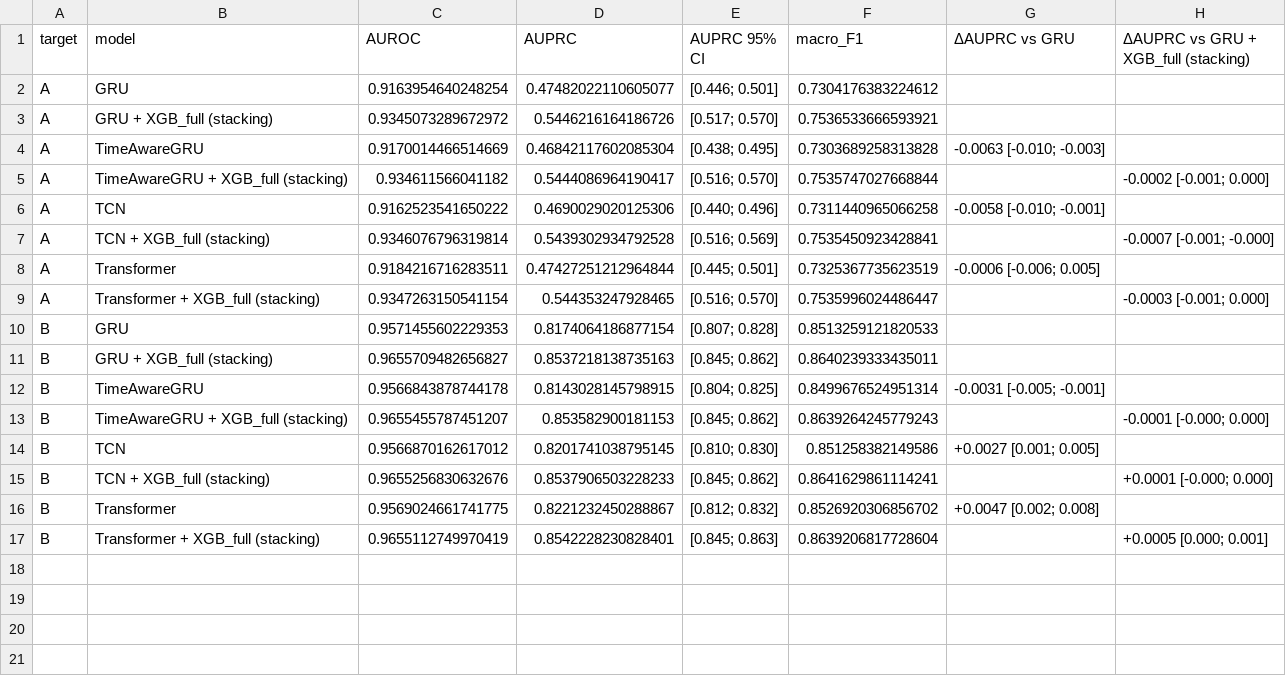
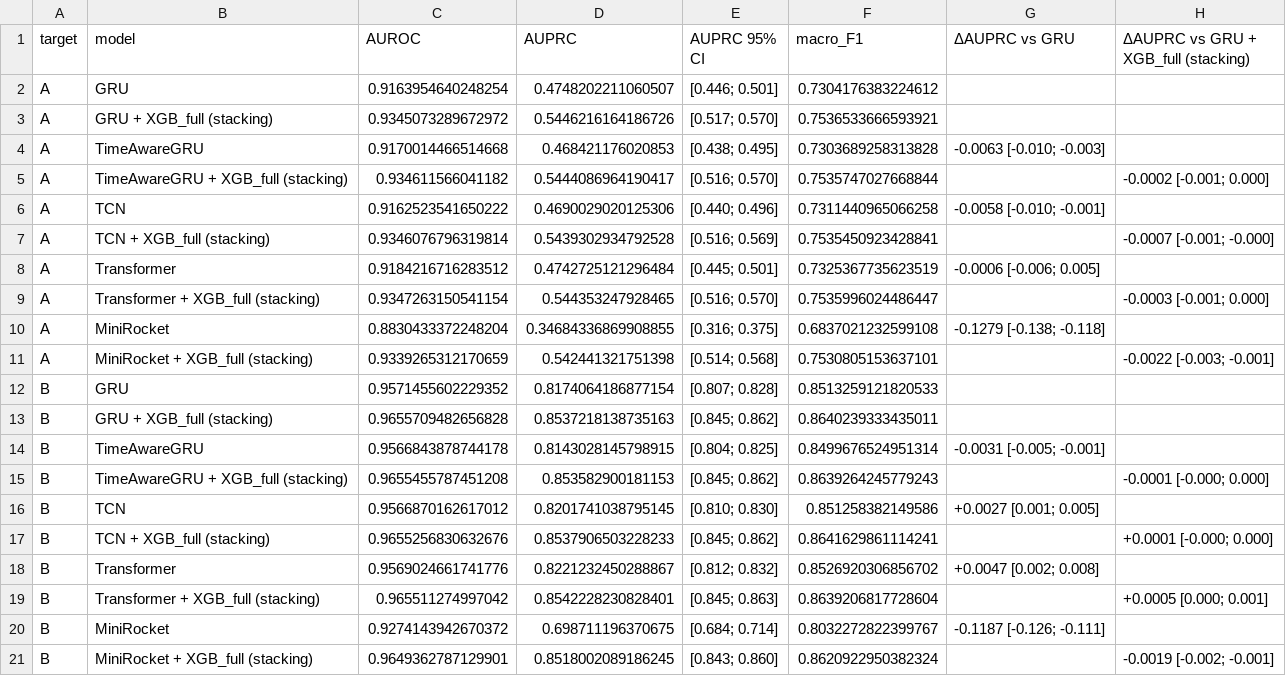
Before and after one commit to kira-Iight/Medicine, a CSV file: results_v2/sequence_models.csv, drawn as a sheet.

```diff
--- a/results_v2/sequence_models.csv
+++ b/results_v2/sequence_models.csv
@@ -1,5 +1,5 @@
 target,model,AUROC,AUPRC,AUPRC 95% CI,macro_F1,ΔAUPRC vs GRU,ΔAUPRC vs GRU + XGB_full (stacking)
-A,GRU,0.9163954640248254,0.47482022110605077,[0.446; 0.501],0.7304176383224612,,
+A,GRU,0.9163954640248254,0.4748202211060507,[0.446; 0.501],0.7304176383224612,,
 A,GRU + XGB_full (stacking),0.9345073289672972,0.5446216164186726,[0.517; 0.570],0.7536533666593921,,
-A,TimeAwareGRU,0.9170014466514669,0.46842117602085304,[0.438; 0.495],0.7303689258313828,-0.0063 [-0.010; -0.003],
+A,TimeAwareGRU,0.9170014466514668,0.468421176020853,[0.438; 0.495],0.7303689258313828,-0.0063 [-0.010; -0.003],
 A,TimeAwareGRU + XGB_full (stacking),0.934611566041182,0.5444086964190417,[0.516; 0.570],0.7535747027668844,,-0.0002 [-0.001; 0.000]
@@ -7,11 +7,15 @@ A,TCN,0.9162523541650222,0.4690029020125306,[0.440; 0.496],0.7311440965066258,-0
 A,TCN + XGB_full (stacking),0.9346076796319814,0.5439302934792528,[0.516; 0.569],0.7535450923428841,,-0.0007 [-0.001; -0.000]
-A,Transformer,0.9184216716283511,0.47427251212964844,[0.445; 0.501],0.7325367735623519,-0.0006 [-0.006; 0.005],
+A,Transformer,0.9184216716283512,0.4742725121296484,[0.445; 0.501],0.7325367735623519,-0.0006 [-0.006; 0.005],
 A,Transformer + XGB_full (stacking),0.9347263150541154,0.544353247928465,[0.516; 0.570],0.7535996024486447,,-0.0003 [-0.001; 0.000]
-B,GRU,0.9571455602229353,0.8174064186877154,[0.807; 0.828],0.8513259121820533,,
-B,GRU + XGB_full (stacking),0.9655709482656827,0.8537218138735163,[0.845; 0.862],0.8640239333435011,,
+A,MiniRocket,0.8830433372248204,0.34684336869908855,[0.316; 0.375],0.6837021232599108,-0.1279 [-0.138; -0.118],
+A,MiniRocket + XGB_full (stacking),0.9339265312170659,0.542441321751398,[0.514; 0.568],0.7530805153637101,,-0.0022 [-0.003; -0.001]
+B,GRU,0.9571455602229352,0.8174064186877154,[0.807; 0.828],0.8513259121820533,,
+B,GRU + XGB_full (stacking),0.9655709482656828,0.8537218138735163,[0.845; 0.862],0.8640239333435011,,
 B,TimeAwareGRU,0.9566843878744178,0.8143028145798915,[0.804; 0.825],0.8499676524951314,-0.0031 [-0.005; -0.001],
-B,TimeAwareGRU + XGB_full (stacking),0.9655455787451207,0.853582900181153,[0.845; 0.862],0.8639264245779243,,-0.0001 [-0.000; 0.000]
+B,TimeAwareGRU + XGB_full (stacking),0.9655455787451208,0.853582900181153,[0.845; 0.862],0.8639264245779243,,-0.0001 [-0.000; 0.000]
 B,TCN,0.9566870162617012,0.8201741038795145,[0.810; 0.830],0.851258382149586,+0.0027 [0.001; 0.005],
 B,TCN + XGB_full (stacking),0.9655256830632676,0.8537906503228233,[0.845; 0.862],0.8641629861114241,,+0.0001 [-0.000; 0.000]
-B,Transformer,0.9569024661741775,0.8221232450288867,[0.812; 0.832],0.8526920306856702,+0.0047 [0.002; 0.008],
-B,Transformer + XGB_full (stacking),0.9655112749970419,0.8542228230828401,[0.845; 0.863],0.8639206817728604,,+0.0005 [0.000; 0.001]
+B,Transformer,0.9569024661741776,0.8221232450288867,[0.812; 0.832],0.8526920306856702,+0.0047 [0.002; 0.008],
+B,Transformer + XGB_full (stacking),0.965511274997042,0.8542228230828401,[0.845; 0.863],0.8639206817728604,,+0.0005 [0.000; 0.001]
+B,MiniRocket,0.9274143942670372,0.698711196370675,[0.684; 0.714],0.8032272822399767,-0.1187 [-0.126; -0.111],
+B,MiniRocket + XGB_full (stacking),0.9649362787129901,0.8518002089186245,[0.843; 0.860],0.8620922950382324,,-0.0019 [-0.002; -0.001]
```
Also changed, not shown: results_v2/additional/tabular_models.csv, 7 other files.
